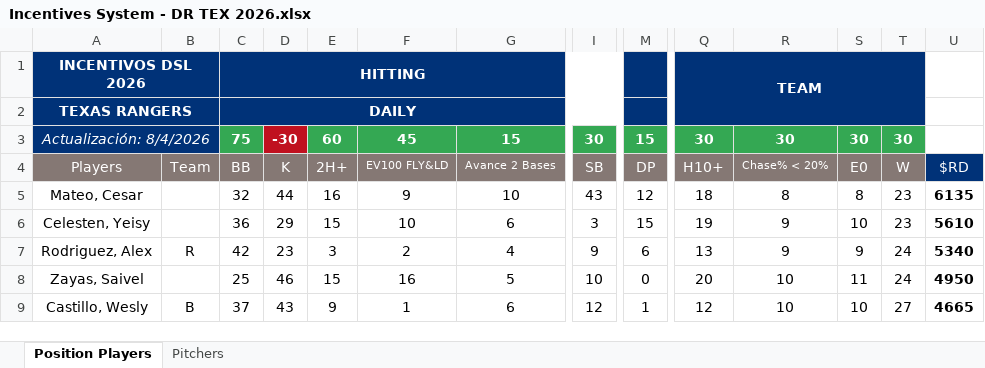
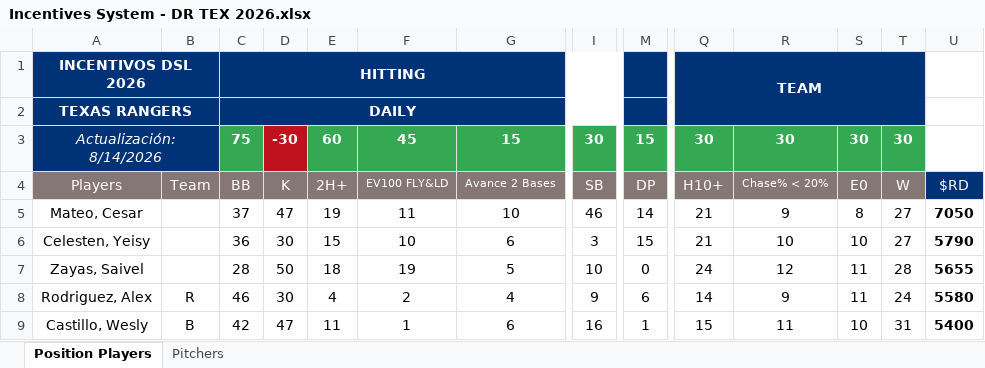
Before and after one commit to AlfredoGIIB/rangers-incentive-league, an Excel workbook: Incentives System - DR TEX 2026.xlsx, sheet Position Players, drawn as a sheet; only a part is shown, gaps mark what is left out; values as stored, in another font and other column widths than the file's, no borders; charts and pictures and conditional formats not drawn; removed rows and columns are numbered as before the commit, all else as after; rows hold the shown columns only; the diff covers the shown part only; the diff names each change by its address in the sheet, - before the commit and + after, or states it on an @@ line.

Commit message:
Add files via upload

```diff
--- a/Incentives System - DR TEX 2026.xlsx (sheet Position Players)
+++ b/Incentives System - DR TEX 2026.xlsx (sheet Position Players)
-A3: Actualización: 8/4/2026
+A3: Actualización: 8/14/2026
-C5: 32
+C5: 37
-D5: 44
+D5: 47
-E5: 16
+E5: 19
-F5: 9
+F5: 11
-I5: 43
+I5: 46
-M5: 12
+M5: 14
-Q5: 18
+Q5: 21
-R5: 8
+R5: 9
-T5:T6: 23
+T5:T6: 27
-U5: 6135
+U5: 7050
-D6: 29
+D6: 30
-Q6: 19
+Q6: 21
-R6: 9
+R6: 10
-U6: 5610
+U6: 5790
+row 7: Zayas, Saivel | B | 28 | 50 | 18 | 19 | 5 | 10 | 0 | 24 | 12 | 11 | 28 | 5655
-C8: 42
+C8: 46
-D8: 23
+D8: 30
-E8: 3
+E8: 4
-Q8: 13
+Q8: 14
-S8: 9
+S8: 11
-U8: 5340
+U8: 5580
-row 8: Zayas, Saivel | B | 25 | 46 | 15 | 16 | 5 | 10 | 0 | 20 | 10 | 11 | 24 | 4950
-C9: 37
+C9: 42
-D9: 43
+D9: 47
-E9: 9
+E9: 11
-I9: 12
+I9: 16
-Q9: 12
+Q9: 15
-R9: 10
+R9: 11
-T9: 27
+T9: 31
-U9: 4665
+U9: 5400
```
Also changed, not shown: 11 added rows, 11 removed rows and 106 edited cells elsewhere in this sheet, sheet Pitchers, formulas that keep their value.
